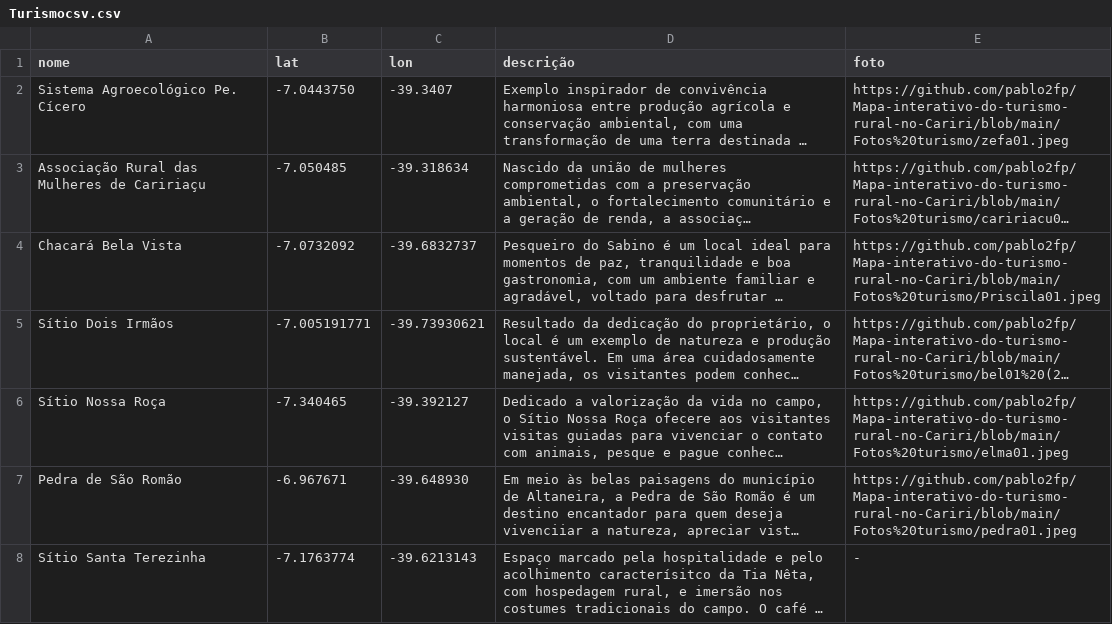
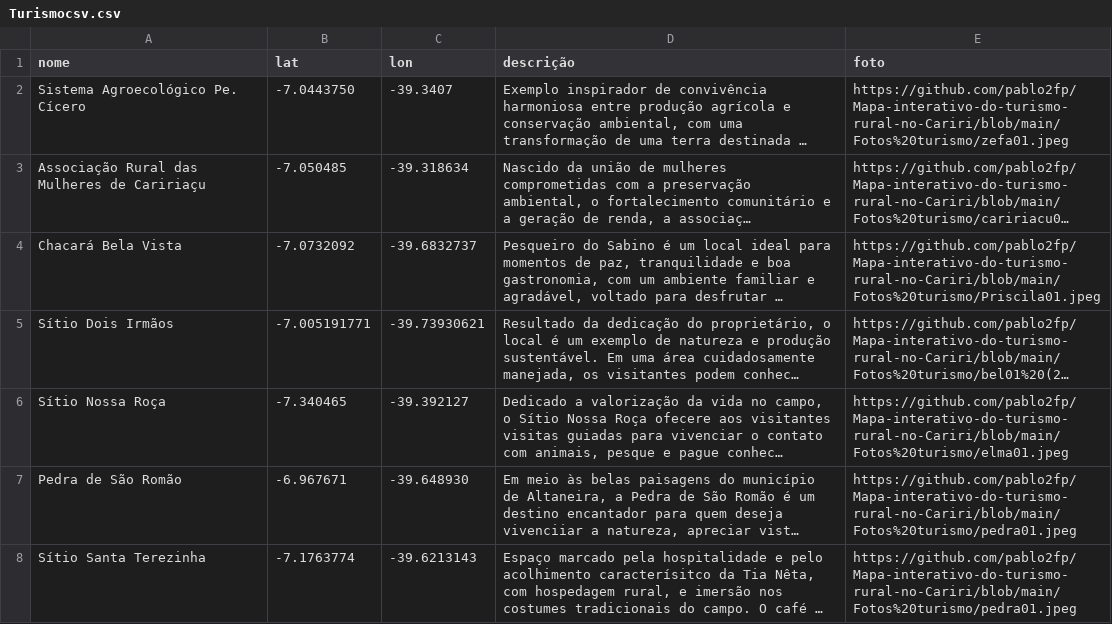
Before and after one commit to pablo2fp/Mapa-interativo-do-turismo-rural-no-Cariri, a CSV file: Turismocsv.csv, drawn as a sheet; long unchanged cells end in …; the diff names each change by its address in the sheet, - before the commit and + after, or states it on an @@ line.

```diff
--- a/Turismocsv.csv
+++ b/Turismocsv.csv
-E8 (foto): -
+E8 (foto): https://github.com/pablo2fp/Mapa-interativo-do-turismo-rural-no-Cariri/blob/main/Fotos%20turismo/pedra01.jpeg
```
